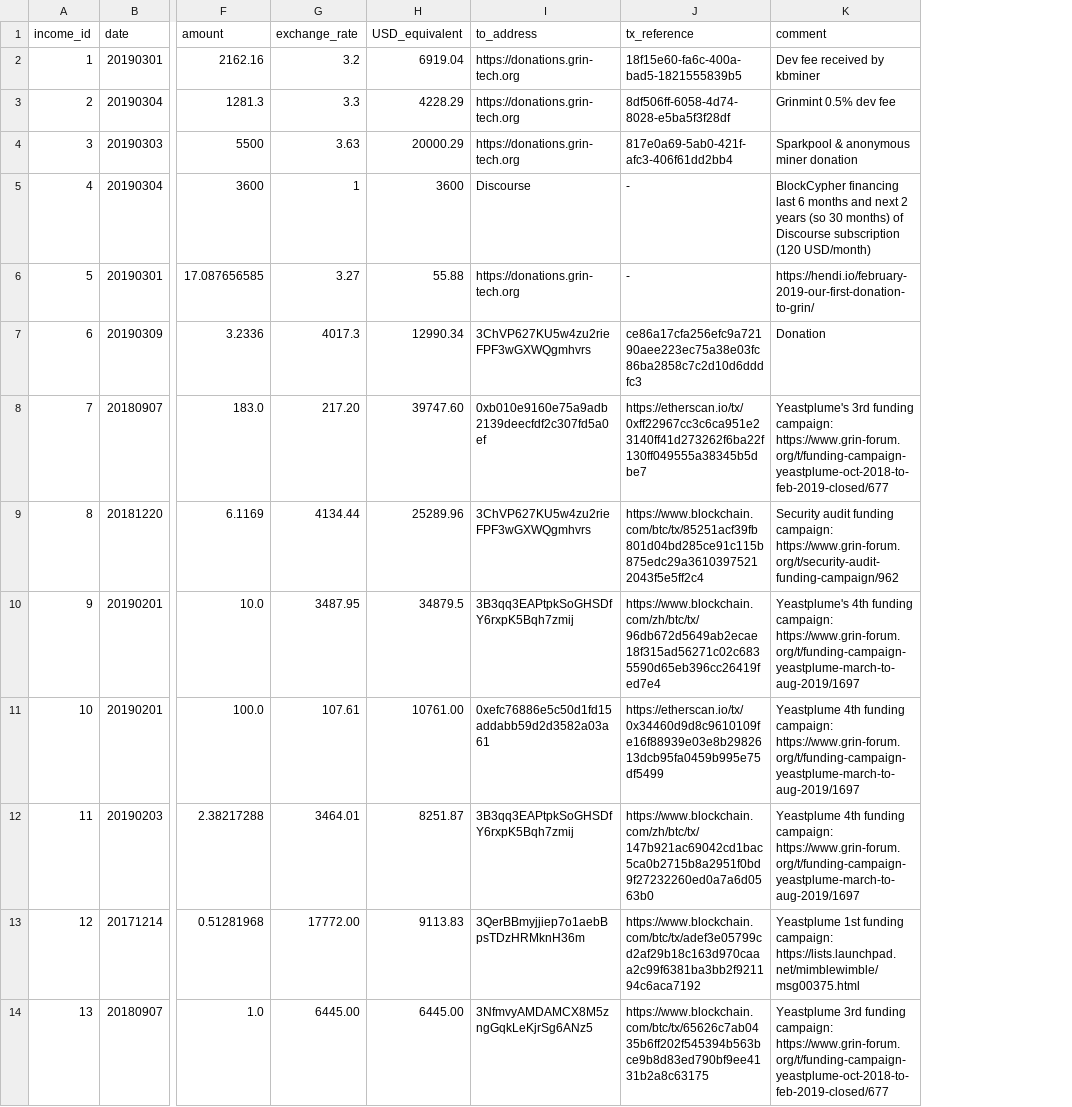
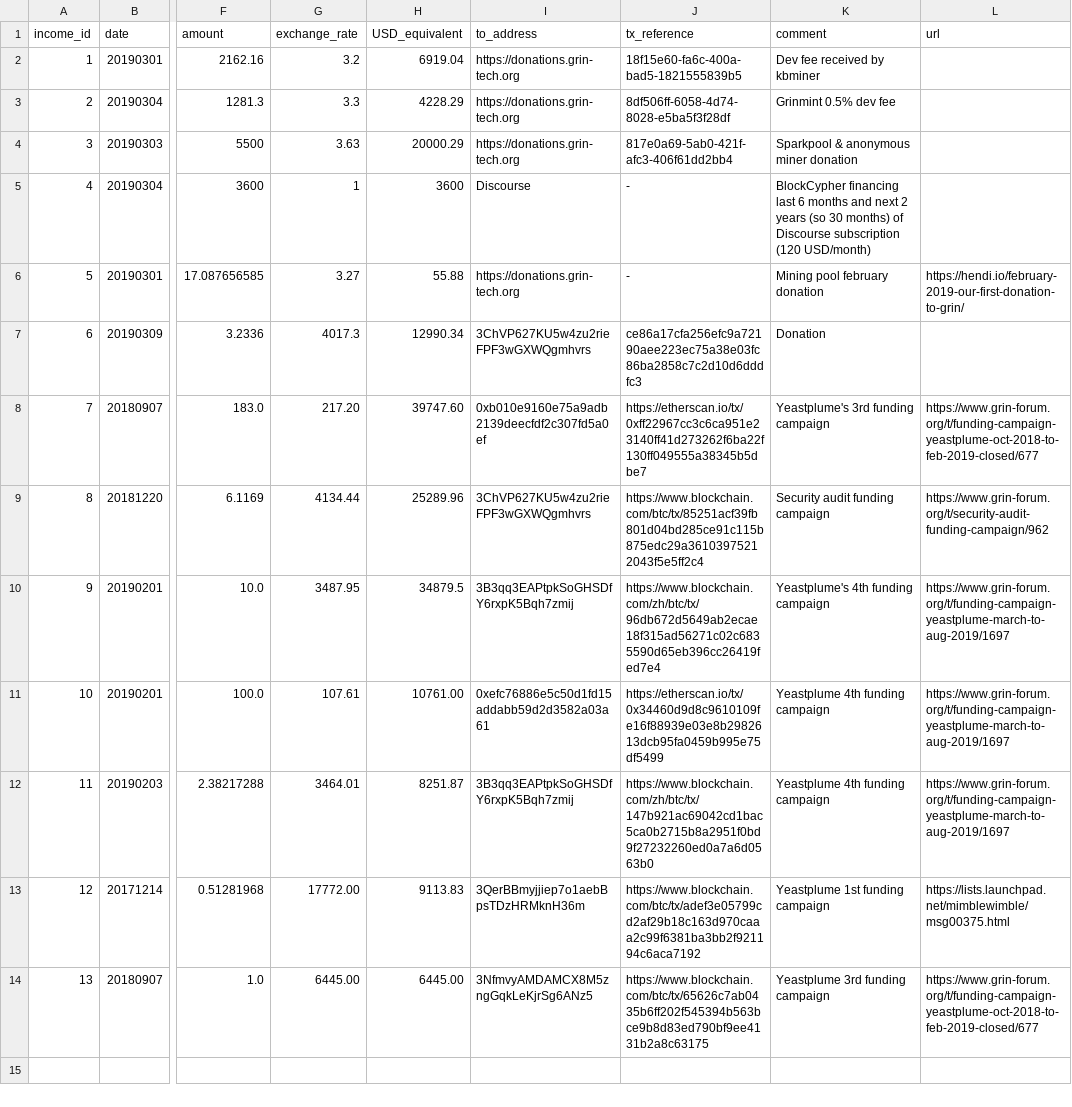
Before and after one commit to mimblewimble/grin-pm, a CSV file: financials/income_log.csv, drawn as a sheet; only a part is shown, gaps mark what is left out; the diff names each change by its address in the sheet, - before the commit and + after, or states it on an @@ line.

Commit message:
add url column to income_log

```diff
--- a/financials/income_log.csv
+++ b/financials/income_log.csv
+column L (url), rows 6-14: https://hendi.io/february-2019-our-first-donation-to-grin/ |  | https://www.grin-forum.org/t/funding-campaign-yeastplume-oct-2018-to-feb-2019-closed/677 | https://www.grin-forum.org/t/security-audit-funding-campaign/962 | https://www.grin-forum.org/t/funding-campaign-yeastplume-march-to-aug-2019/1697 | https://www.grin-forum.org/t/funding-campaign-yeastplume-march-to-aug-2019/1697 | https://www.grin-forum.org/t/funding-campaign-yeastplume-march-to-aug-2019/1697 | https://lists.launchpad.net/mimblewimble/msg00375.html | https://www.grin-forum.org/t/funding-campaign-yeastplume-oct-2018-to-feb-2019-closed/677
-K6 (comment): https://hendi.io/february-2019-our-first-donation-to-grin/
+K6 (comment): Mining pool february donation
-K8 (comment): …3rd funding campaign: https://www.grin-forum.org/t/funding-campaign-yeastplume-oct-2018-to-feb-2019-closed/677
+K8 (comment): …3rd funding campaign
-K9 (comment): …audit funding campaign: https://www.grin-forum.org/t/security-audit-funding-campaign/962
+K9 (comment): …audit funding campaign
-K10 (comment): …4th funding campaign: https://www.grin-forum.org/t/funding-campaign-yeastplume-march-to-aug-2019/1697
+K10 (comment): …4th funding campaign
-K11:K12 (comment): …4th funding campaign: https://www.grin-forum.org/t/funding-campaign-yeastplume-march-to-aug-2019/1697
+K11:K12 (comment): …4th funding campaign
-K13 (comment): …1st funding campaign: https://lists.launchpad.net/mimblewimble/msg00375.html
+K13 (comment): …1st funding campaign
-K14 (comment): …3rd funding campaign: https://www.grin-forum.org/t/funding-campaign-yeastplume-oct-2018-to-feb-2019-closed/677
+K14 (comment): …3rd funding campaign
```
